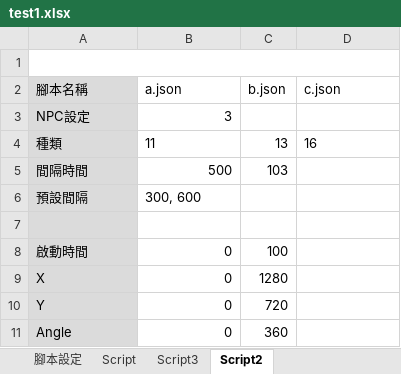
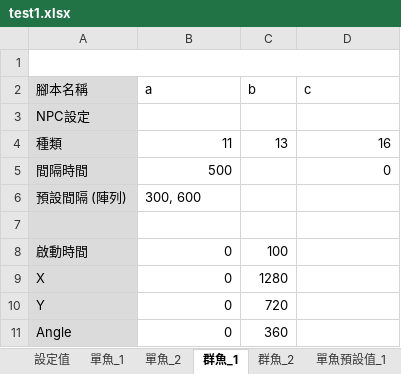
Before and after one commit to kaichiang1991/scriptGen, an Excel workbook: input/test1.xlsx, sheet 群魚_1, drawn as a sheet; values as stored, in another font and other column widths than the file's, no borders; the diff names each change by its address in the sheet, - before the commit and + after, or states it on an @@ line.

```diff
--- a/input/test1.xlsx (sheet 群魚_1)
+++ b/input/test1.xlsx (sheet 群魚_1)
-sheet tab: 腳本設定
+sheet tab: 設定值
-sheet tab: Script
+sheet tab: 單魚_1
-sheet tab: Script2
+sheet tab: 群魚_1
-sheet tab: Script3
+sheet tab: 單魚_2
+sheet tab: 群魚_2
+sheet tab: 單魚預設值_1
-B2: a.json
+B2: a
-C2: b.json
+C2: b
-D2: c.json
+D2: c
-B3 (a): 3
+B3 (a): (empty)
-B4 alignment: left
+B4 alignment: right
-D4 alignment: left
+D4 alignment: right
-C5 (b): 103
+C5 (b): (empty)
-D5 (c): (empty)
+D5 (c): 0
-A6 (腳本名稱): 預設間隔
+A6 (腳本名稱): 預設間隔 (陣列)
```
Also changed, not shown: sheet 設定值, sheet 單魚_1, other sheet tabs, input/Aide/fish5_linear.xlsx, 15 other files.
